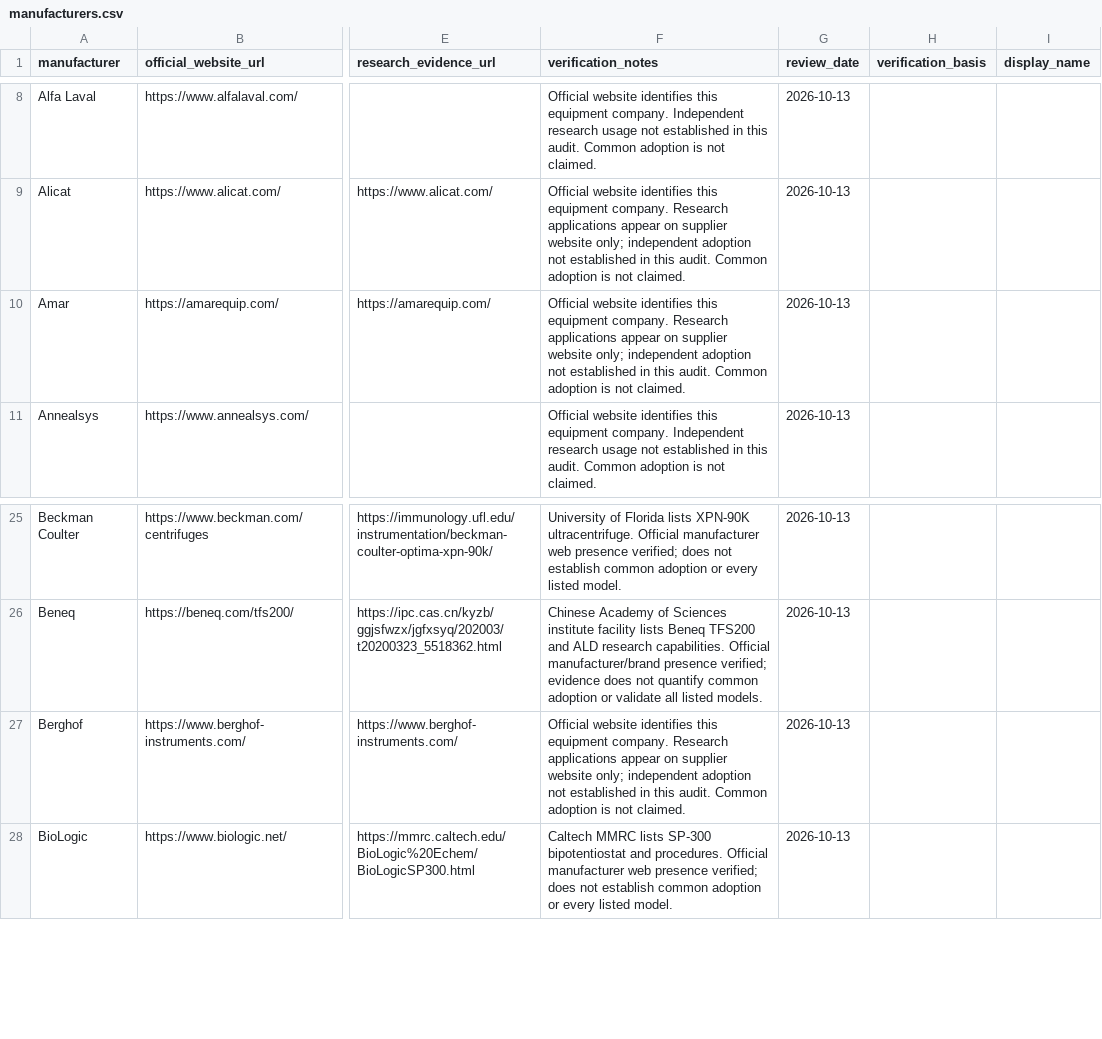
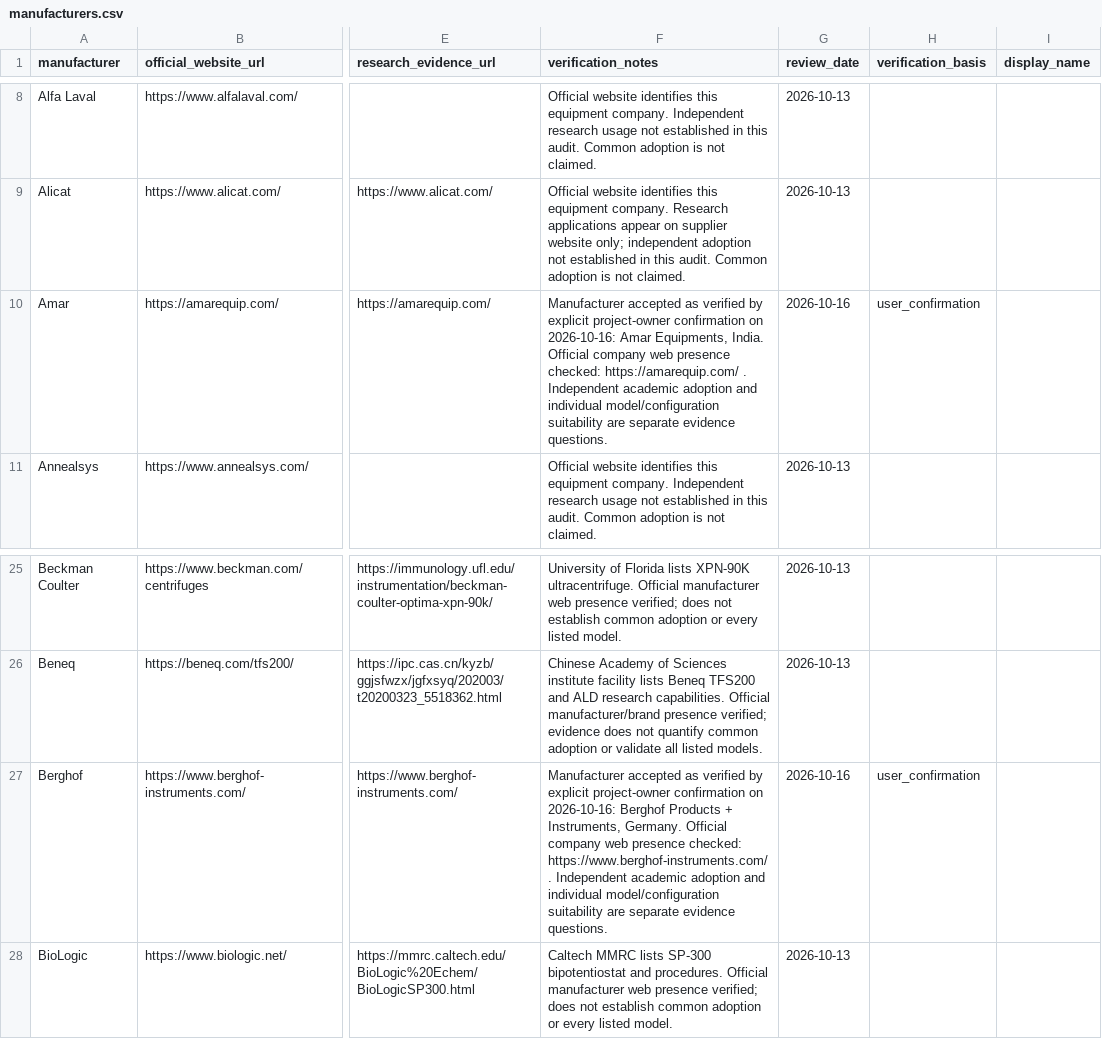
Before and after one commit to PodComet/ICoN-PCL-Equipment-Metadata, a CSV file: catalog/manufacturers.csv, drawn as a sheet; only a part is shown, gaps mark what is left out; the diff names each change by its address in the sheet, - before the commit and + after, or states it on an @@ line.

Commit message:
Verify Berghof and Amar by project owner confirmation

```diff
--- a/catalog/manufacturers.csv
+++ b/catalog/manufacturers.csv
-F10 (verification_notes): Official website identifies this equipment company. Research applications appear on supplier website only; independent adoption not established in this audit. Common adoption is not claimed.
+F10 (verification_notes): Manufacturer accepted as verified by explicit project-owner confirmation on 2026-10-16: Amar Equipments, India. Official company web presence checked: https://amarequip.com/ . Independent academic adoption and individual model/configuration suitability are separate evidence questions.
-G10 (review_date): 2026-10-13
+G10 (review_date): 2026-10-16
-H10 (verification_basis): (empty)
+H10 (verification_basis): user_confirmation
-F27 (verification_notes): Official website identifies this equipment company. Research applications appear on supplier website only; independent adoption not established in this audit. Common adoption is not claimed.
+F27 (verification_notes): Manufacturer accepted as verified by explicit project-owner confirmation on 2026-10-16: Berghof Products + Instruments, Germany. Official company web presence checked: https://www.berghof-instruments.com/ . Independent academic adoption and individual model/configuration suitability are separate evidence questions.
-G27 (review_date): 2026-10-13
+G27 (review_date): 2026-10-16
-H27 (verification_basis): (empty)
+H27 (verification_basis): user_confirmation
```
Also changed, not shown: 2 other files.
